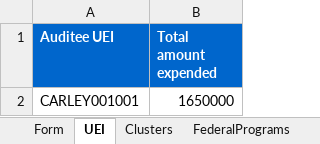
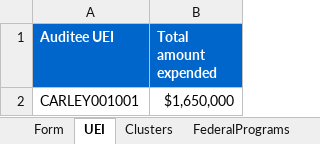
Before and after one commit to GSA-TTS/FAC, an Excel workbook: backend/data_fixtures/audit/excel_workbooks_test_files/federal-awards-expended-PASS.xlsx, sheet UEI, drawn as a sheet; values as stored, in another font and other column widths than the file's, no borders; the diff names each change by its address in the sheet, - before the commit and + after, or states it on an @@ line.

```diff
--- a/backend/data_fixtures/audit/excel_workbooks_test_files/federal-awards-expended-PASS.xlsx (sheet UEI)
+++ b/backend/data_fixtures/audit/excel_workbooks_test_files/federal-awards-expended-PASS.xlsx (sheet UEI)
-B2 (Total amount expended): 1650000
+B2 (Total amount expended): $1,650,000
```
Also changed, not shown: sheet Form, other sheet tabs, hidden cells.
